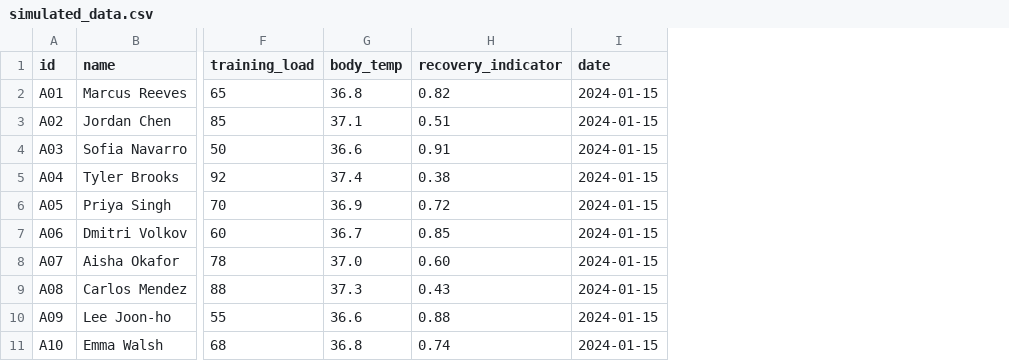
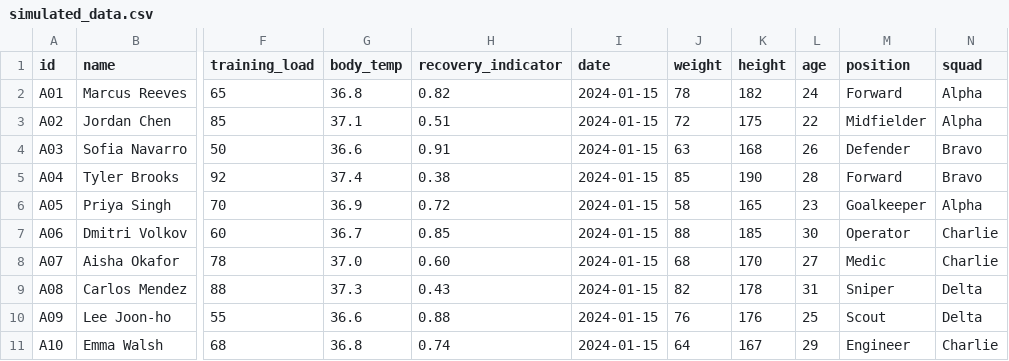
Before and after one commit to Muelleh/AI-Monitoring-System, a CSV file: simulated_data.csv, drawn as a sheet; only a part is shown, gaps mark what is left out; the diff names each change by its address in the sheet, - before the commit and + after, or states it on an @@ line.

```diff
--- a/simulated_data.csv
+++ b/simulated_data.csv
+column J (weight), rows 2-11: 78 | 72 | 63 | 85 | 58 | 88 | 68 | 82 | 76 | 64
+column K (height), rows 2-11: 182 | 175 | 168 | 190 | 165 | 185 | 170 | 178 | 176 | 167
+column L (age), rows 2-11: 24 | 22 | 26 | 28 | 23 | 30 | 27 | 31 | 25 | 29
+column M (position), rows 2-11: Forward | Midfielder | Defender | Forward | Goalkeeper | Operator | Medic | Sniper | Scout | Engineer
+column N (squad), rows 2-11: Alpha | Alpha | Bravo | Bravo | Alpha | Charlie | Charlie | Delta | Delta | Charlie
```
Also changed, not shown: 1 other file.
